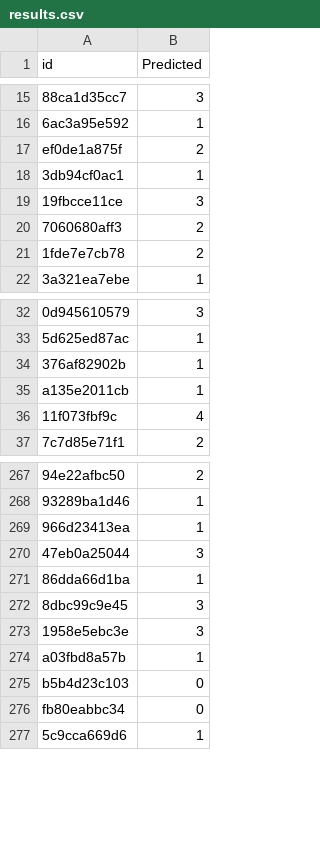
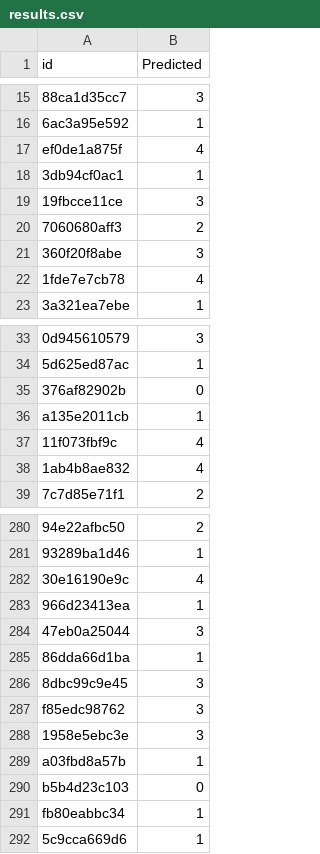
Before and after one commit to G1-ABID-23-24/Smog-prediction, a CSV file: results.csv, drawn as a sheet; only a part is shown, gaps mark what is left out; addresses are those after the commit; the diff covers the shown part only; the diff names each change by its address in the sheet, - before the commit and + after, or states it on an @@ line.

```diff
--- a/results.csv
+++ b/results.csv
-B17 (Predicted): 2
+B17 (Predicted): 4
+row 21: 360f20f8abe | 3
-B22 (Predicted): 2
+B22 (Predicted): 4
-B35 (Predicted): 1
+B35 (Predicted): 0
+row 38: 1ab4b8ae832 | 4
+row 282: 30e16190e9c | 4
+row 287: f85edc98762 | 3
-B291 (Predicted): 0
+B291 (Predicted): 1
```
Also changed, not shown: 17 added rows and 14 edited cells elsewhere in this file, 6 other files.
